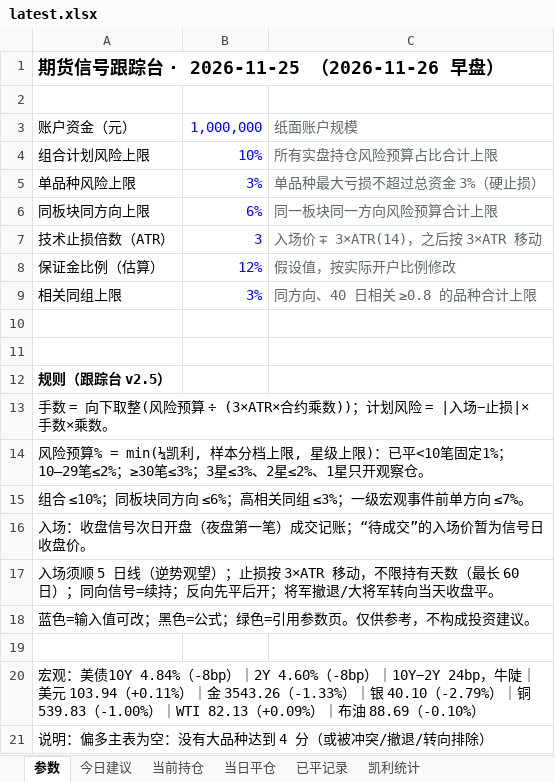
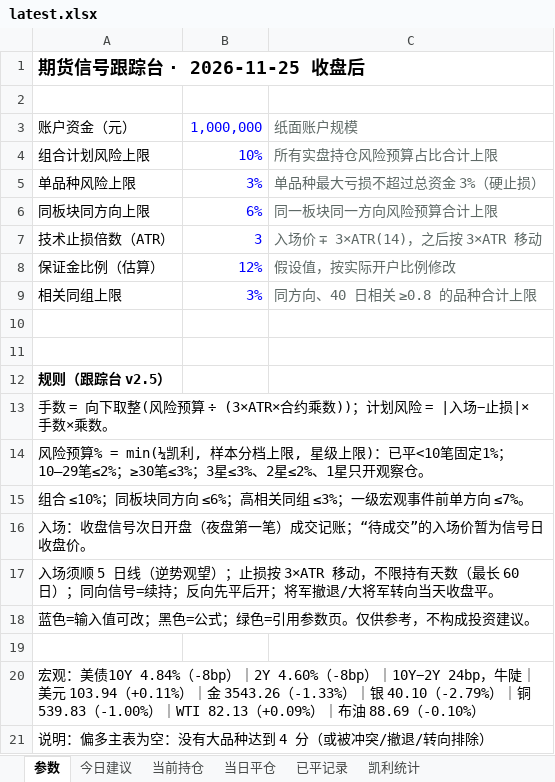
Before and after one commit to yuherantrader-glitch/futures-board, an Excel workbook: latest.xlsx, sheet 参数, drawn as a sheet; values as stored, in another font and other column widths than the file's, no borders; the diff names each change by its address in the sheet, - before the commit and + after, or states it on an @@ line.

```diff
--- a/latest.xlsx (sheet 参数)
+++ b/latest.xlsx (sheet 参数)
-A1: 期货信号跟踪台 · 2026-11-25 （2026-11-26 早盘）
+A1: 期货信号跟踪台 · 2026-11-25 收盘后
```
Also changed, not shown: 4 other files.
